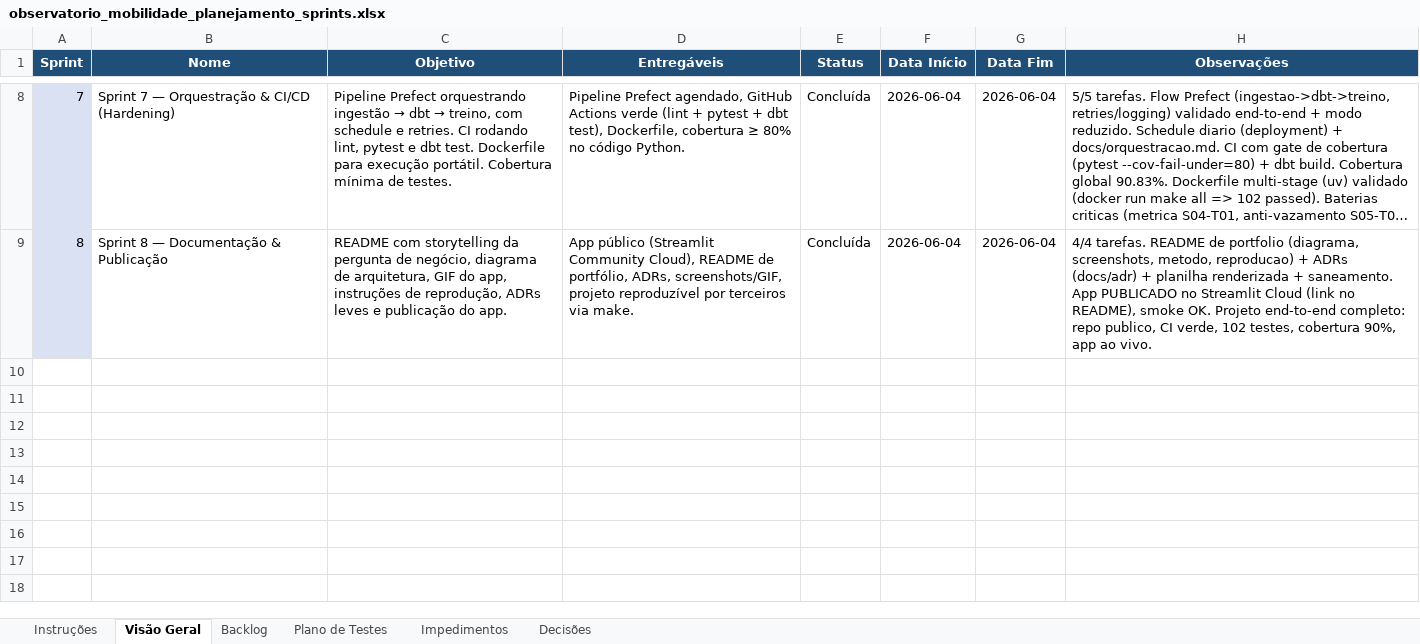
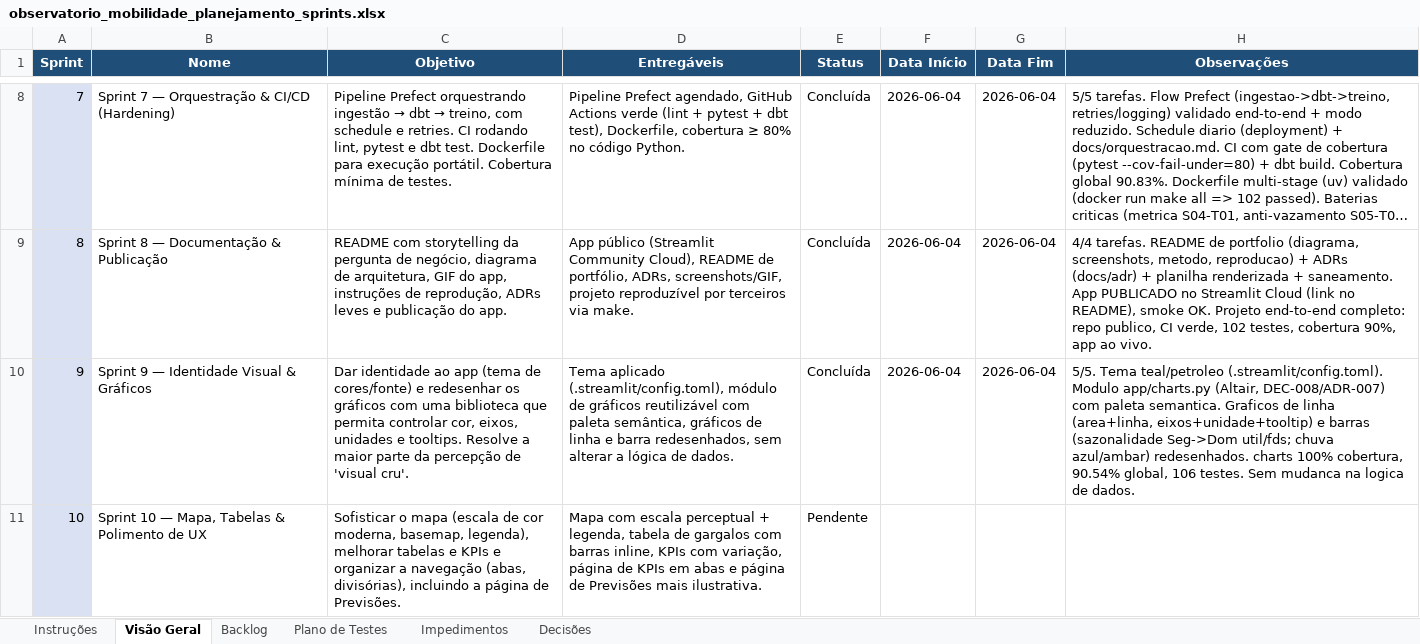
Before and after one commit to TatianaCalixto/observatorio-mobilidade, an Excel workbook: observatorio_mobilidade_planejamento_sprints.xlsx, sheet Visão Geral, drawn as a sheet; only a part is shown, gaps mark what is left out; long unchanged cells end in …; values as stored, in another font and other column widths than the file's, no borders; the diff names each change by its address in the sheet, - before the commit and + after, or states it on an @@ line.

```diff
--- a/observatorio_mobilidade_planejamento_sprints.xlsx (sheet Visão Geral)
+++ b/observatorio_mobilidade_planejamento_sprints.xlsx (sheet Visão Geral)
+row 10: 9 | Sprint 9 — Identidade Visual & Gráficos | Dar identidade ao app (tema de cores/fonte) e redesenhar os gráficos com uma biblioteca que permita controlar cor, eixos, unidades e tooltips. Resolve a maior parte da percepção de 'visual cru'. | Tema aplicado (.streamlit/config.toml), módulo de gráficos reutilizável com paleta semântica, gráficos de linha e barra redesenhados, sem alterar a lógica de dados. | Concluída | 2026-06-04 | 2026-06-04 | 5/5. Tema teal/petroleo (.streamlit/config.toml). Modulo app/charts.py (Altair, DEC-008/ADR-007) com paleta semantica. Graficos de linha (area+linha, eixos+unidade+tooltip) e barras (sazonalidade Seg->Dom util/fds; chuva azul/ambar) redesenhados. charts 100% cobertura, 90.54% global, 106 testes. Sem mudanca na logica de dados.
+row 11: 10 | Sprint 10 — Mapa, Tabelas & Polimento de UX | Sofisticar o mapa (escala de cor moderna, basemap, legenda), melhorar tabelas e KPIs e organizar a navegação (abas, divisórias), incluindo a página de Previsões. | Mapa com escala perceptual + legenda, tabela de gargalos com barras inline, KPIs com variação, página de KPIs em abas e página de Previsões mais ilustrativa. | Pendente
```
Also changed, not shown: sheet Backlog, sheet Plano de Testes, sheet Decisões, 13 other files.
